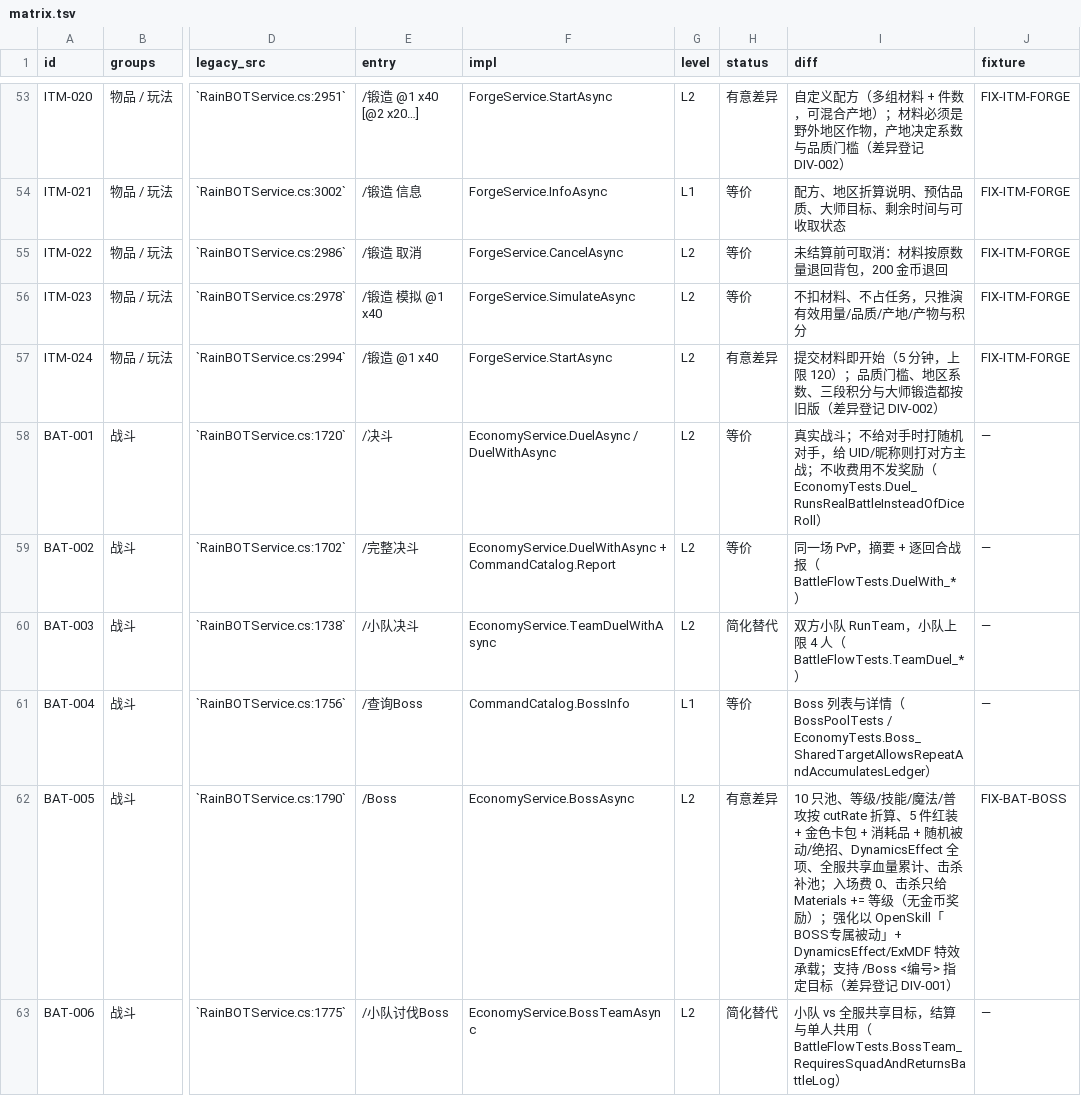
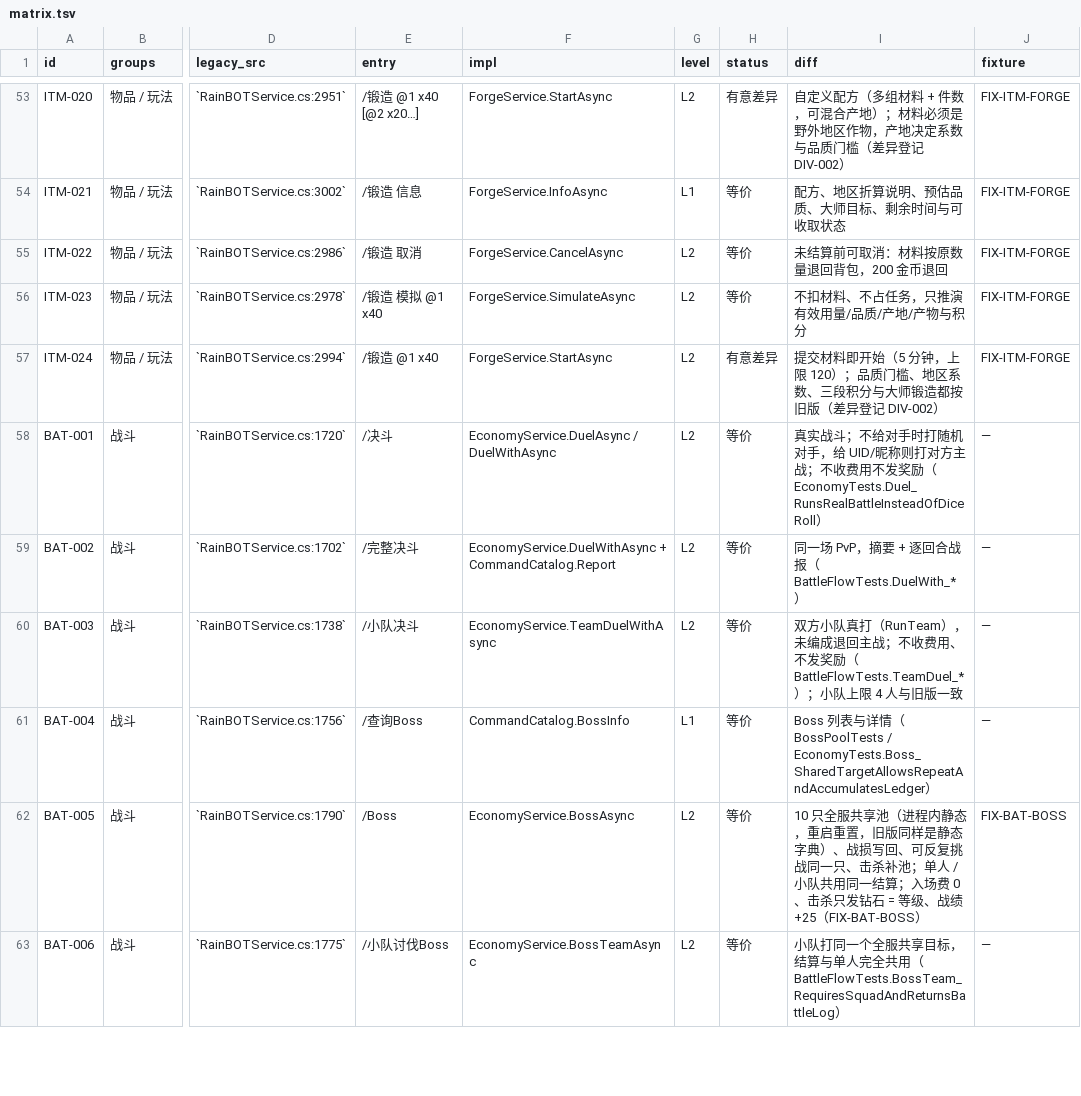
Before and after one commit to candy-cottage/oshima-bot, a TSV file: migration/matrix.tsv, drawn as a sheet; only a part is shown, gaps mark what is left out; the diff covers the shown part only; the diff names each change by its address in the sheet, - before the commit and + after, or states it on an @@ line.

Commit message:
docs(migration): purge stale claims and summarize the simplifications
过期的文字不只是「看着旧」，有几条会直接误导判断，这轮全部按代码复核并改掉：

1. 装备槽：CHR-009/CHR-010 还写着「新版仅 3 槽（武器/防具/饰品）」，
   实际早已是 Core 的 6 槽（Weapon/Armor/Shoes/Accessory1/Accessory2/MagicCardPack）。
   /卸下 的 usage 与错误提示、LegacyAliases「取消装备」的说明同样停在 3 槽，一并改；
   真正的差异只剩「新版只能给主战角色装备」。
2. Boss 共享池：DIV-001 与 FIX-BAT-BOSS 写的是「每人每日一次抽象挑战、不共享血量」，
   而 BossPool 就是旧版那种 10 只共享静态池（战损写回、击杀补池、可反复挑战）。
   纠正文档，夹具从 intentional-divergence 升为 legacy-verified，探针补 sharedPool/poolSize。
   BAT-005 / BAT-006 随之改判等价。
3. 小队战：BAT-003 的「差异」栏其实一句差异都没有，改判等价。
4. 排行榜：
   - 钻石榜缺失，而且 /钻石排行榜 被旧名重写到了金币榜上（玩家要看钻石榜，拿到的是金币榜）。
     补齐榜单（读钱包 Materials）+ 测试，重写改为「排行榜 钻石」。
   - 榜长对齐旧版 showTop = 20（原来 10）。
   - 金币榜核对后确认口径一致（只读钱包，托管资产天然不计入）→ 等价。
   - 默认榜仍是金币榜（旧版是养成榜），保留简化替代并写清。
5. 计划/差距文档（2026-11-10、2026-11-13 四份）加状态横幅：
   「小队 3 人」「3 槽常量」「矩阵待创建」「测试 299」这些结论都已被后续执行推翻。

房间持久化：按用户决定**不做**，DIV-007 与决策表改成已决。

新增 migration/SIMPLIFICATIONS.md + gen_simplifications.py：把 47 行「简化替代」按分类与
7 类模式归纳（角色无持久状态 / 操作收敛到主战 / 多入口合并 / 参数形态 / 经济口径 /
报价简化 / 房间准备位），并列出逐行差异。CI 增加「重跑后无 diff」校验。

CI 的 build-test 同步修掉一个会直接失败的问题：checkout 的 path 用了 ../../FunGame，
超出工作区会被 actions/checkout 拒绝；改为检出到 _engine 再软链到解决方案期望的位置。

矩阵：等价 87→92、简化替代 51→47、有意差异 4→3。测试 407 全通过。

```diff
--- a/migration/matrix.tsv
+++ b/migration/matrix.tsv
-H60 (status): 简化替代
+H60 (status): 等价
-I60 (diff): …小队 RunTeam，小队上限 4 人（BattleFlowTests.TeamDuel_*）
+I60 (diff): …小队真打（RunTeam），未编成退回主战；不收费用、不发奖励（BattleFlowTests.TeamDuel_*）；小队上限 4 人与旧版一致
-H62 (status): 有意差异
+H62 (status): 等价
-I62 (diff): 10 只池、等级/技能/魔法/普攻按 cutRate 折算、5 件红装 + 金色卡包 + 消耗品 + 随机被动/绝招、DynamicsEffect 全项、全服共享血量累计、击杀补池；入场费 0、击杀只给 Materials += 等级（无金币奖励）；强化以 OpenSkill「BOSS专属被动」+ DynamicsEffect/ExMDF 特效承载；支持 /Boss <编号> 指定目标（差异登记 DIV-001）
+I62 (diff): 10 只全服共享池（进程内静态，重启重置，旧版同样是静态字典）、战损写回、可反复挑战同一只、击杀补池；单人 / 小队共用同一结算；入场费 0、击杀只发钻石 = 等级、战绩 +25（FIX-BAT-BOSS）
-H63 (status): 简化替代
+H63 (status): 等价
-I63 (diff): 小队 vs 全服共享目标，结算与单人共用…
+I63 (diff): 小队打同一个全服共享目标，结算与单人完全共用…
```
Also changed, not shown: 7 edited cells elsewhere in this file, 14 other files.
